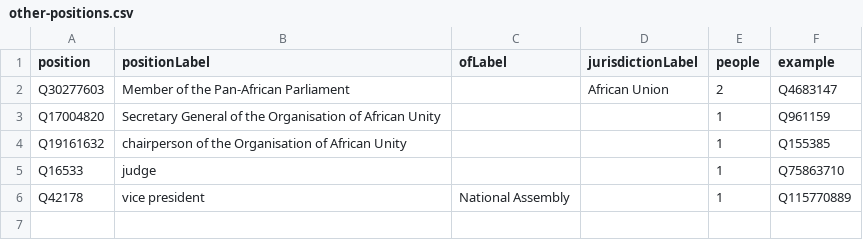
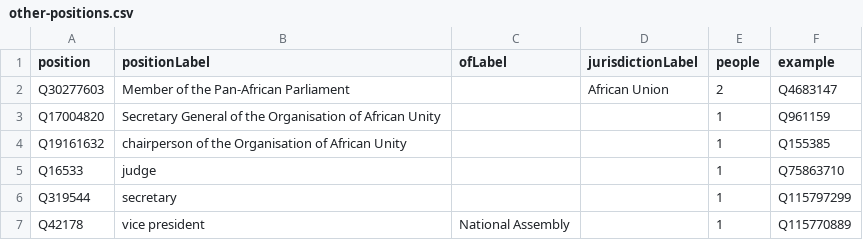
Before and after one commit to every-politician-scrapers/togo, a CSV file: wikidata/results/other-positions.csv, drawn as a sheet; the diff names each change by its address in the sheet, - before the commit and + after, or states it on an @@ line.

Commit message:
Run SPARQL queries

```diff
--- a/wikidata/results/other-positions.csv
+++ b/wikidata/results/other-positions.csv
+row 6: Q319544 | secretary |  |  | 1 | Q115797299
```
